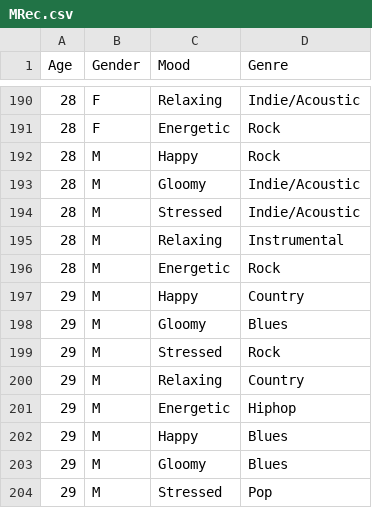
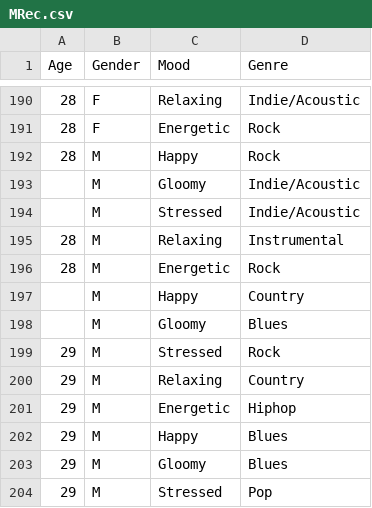
Before and after one commit to NAyeshaKhan/Music_Recommendation_App, a CSV file: MusicApp/MRec.csv, drawn as a sheet; only a part is shown, gaps mark what is left out; the diff names each change by its address in the sheet, - before the commit and + after, or states it on an @@ line.

Commit message:
Update MRec.csv

```diff
--- a/MusicApp/MRec.csv
+++ b/MusicApp/MRec.csv
-A193:A194 (Age): 28
+A193:A194 (Age): (empty)
-A197:A198 (Age): 29
+A197:A198 (Age): (empty)
```
